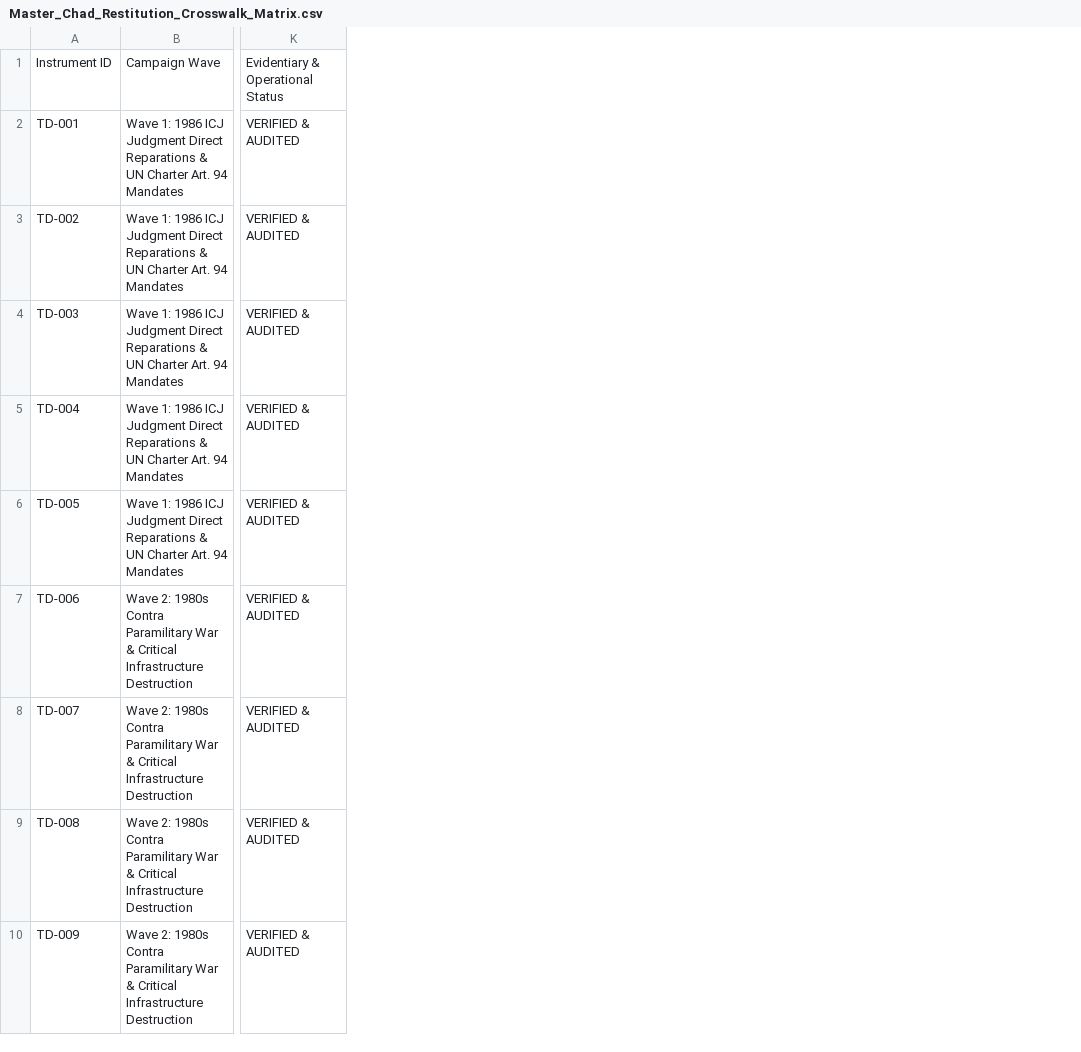
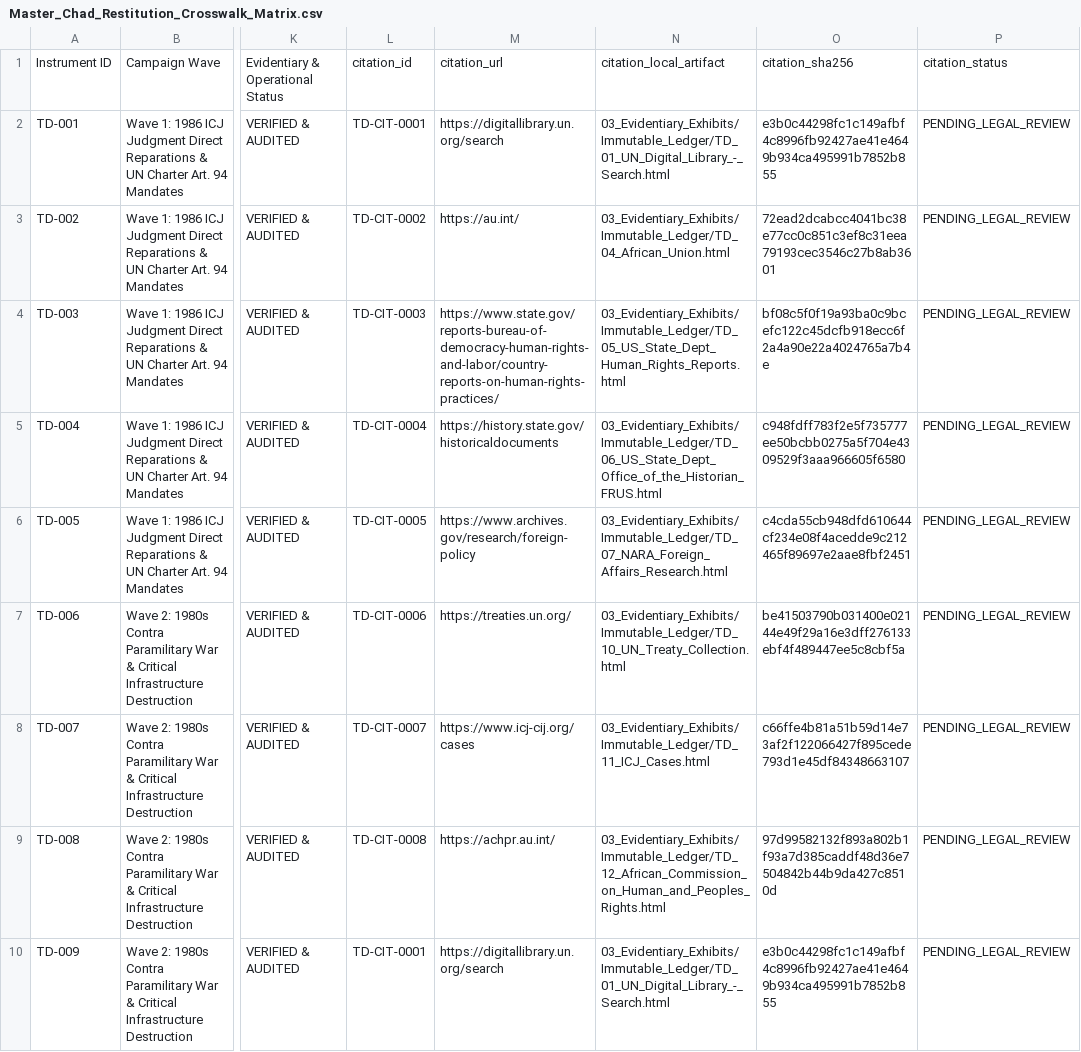
Before and after one commit to GlobalRestitutionAlliance/africa-us-td-chad-master-litigation, a CSV file: 00_Master_Knowledge_Base/Master_Chad_Restitution_Crosswalk_Matrix.csv, drawn as a sheet; only a part is shown, gaps mark what is left out; the diff names each change by its address in the sheet, - before the commit and + after, or states it on an @@ line.

Commit message:
AFRICA harvest/citations/docs/manifests parity pass

```diff
--- a/00_Master_Knowledge_Base/Master_Chad_Restitution_Crosswalk_Matrix.csv
+++ b/00_Master_Knowledge_Base/Master_Chad_Restitution_Crosswalk_Matrix.csv
+column L, rows 1-10: citation_id | TD-CIT-0001 | TD-CIT-0002 | TD-CIT-0003 | TD-CIT-0004 | TD-CIT-0005 | TD-CIT-0006 | TD-CIT-0007 | TD-CIT-0008 | TD-CIT-0001
+column M, rows 1-10: citation_url | https://digitallibrary.un.org/search | https://au.int/ | https://www.state.gov/reports-bureau-of-democracy-human-rights-and-labor/country-reports-on-human-rights-practices/ | https://history.state.gov/historicaldocuments | https://www.archives.gov/research/foreign-policy | https://treaties.un.org/ | https://www.icj-cij.org/cases | https://achpr.au.int/ | https://digitallibrary.un.org/search
+column N, rows 1-10: citation_local_artifact | 03_Evidentiary_Exhibits/Immutable_Ledger/TD_01_UN_Digital_Library_-_Search.html | 03_Evidentiary_Exhibits/Immutable_Ledger/TD_04_African_Union.html | 03_Evidentiary_Exhibits/Immutable_Ledger/TD_05_US_State_Dept_Human_Rights_Reports.html | 03_Evidentiary_Exhibits/Immutable_Ledger/TD_06_US_State_Dept_Office_of_the_Historian_FRUS.html | 03_Evidentiary_Exhibits/Immutable_Ledger/TD_07_NARA_Foreign_Affairs_Research.html | 03_Evidentiary_Exhibits/Immutable_Ledger/TD_10_UN_Treaty_Collection.html | 03_Evidentiary_Exhibits/Immutable_Ledger/TD_11_ICJ_Cases.html | 03_Evidentiary_Exhibits/Immutable_Ledger/TD_12_African_Commission_on_Human_and_Peoples_Rights.html | 03_Evidentiary_Exhibits/Immutable_Ledger/TD_01_UN_Digital_Library_-_Search.html
+column O, rows 1-10: citation_sha256 | e3b0c44298fc1c149afbf4c8996fb92427ae41e4649b934ca495991b7852b855 | 72ead2dcabcc4041bc38e77cc0c851c3ef8c31eea79193cec3546c27b8ab3601 | bf08c5f0f19a93ba0c9bcefc122c45dcfb918ecc6f2a4a90e22a4024765a7b4e | c948fdff783f2e5f735777ee50bcbb0275a5f704e4309529f3aaa966605f6580 | c4cda55cb948dfd610644cf234e08f4acedde9c212465f89697e2aae8fbf2451 | be41503790b031400e02144e49f29a16e3dff276133ebf4f489447ee5c8cbf5a | c66ffe4b81a51b59d14e73af2f122066427f895cede793d1e45df84348663107 | 97d99582132f893a802b1f93a7d385caddf48d36e7504842b44b9da427c8510d | e3b0c44298fc1c149afbf4c8996fb92427ae41e4649b934ca495991b7852b855
+column P, rows 1-10: citation_status | PENDING_LEGAL_REVIEW | PENDING_LEGAL_REVIEW | PENDING_LEGAL_REVIEW | PENDING_LEGAL_REVIEW | PENDING_LEGAL_REVIEW | PENDING_LEGAL_REVIEW | PENDING_LEGAL_REVIEW | PENDING_LEGAL_REVIEW | PENDING_LEGAL_REVIEW
```
Also changed, not shown: 00_Master_Knowledge_Base/Master_US_TD_CHAD_Restitution_Crosswalk_Matrix.csv, 53 other files.
